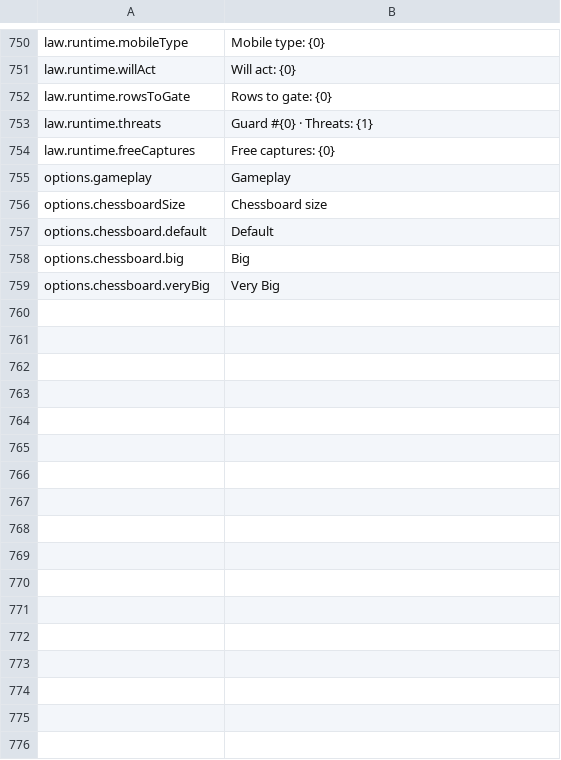
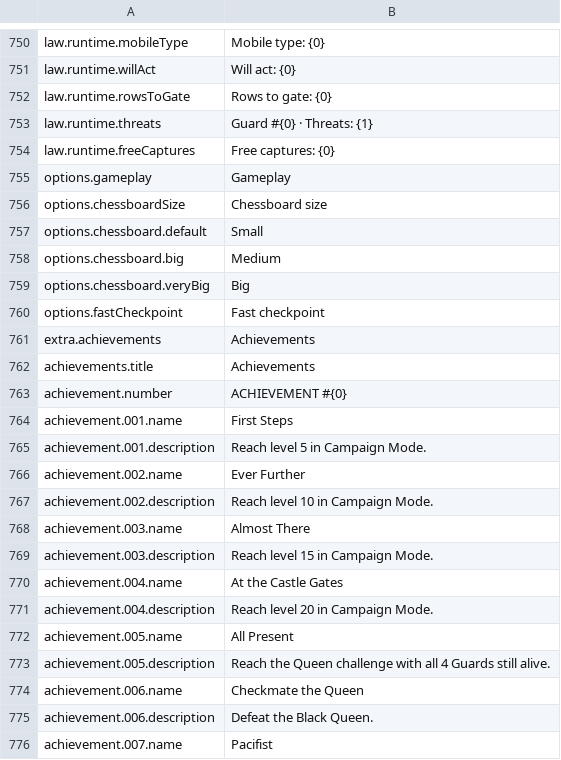
Before and after one commit to stefanomac96/k4ad, a CSV file: StreamingAssets/Data/Localization/en.csv, drawn as a sheet; only a part is shown, gaps mark what is left out; the diff covers the shown part only.

```diff
--- a/StreamingAssets/Data/Localization/en.csv
+++ b/StreamingAssets/Data/Localization/en.csv
@@ -765,4 +765,21 @@ options.gameplay,Gameplay
 options.chessboardSize,Chessboard size
-options.chessboard.default,Default
-options.chessboard.big,Big
-options.chessboard.veryBig,Very Big
+options.chessboard.default,Small
+options.chessboard.big,Medium
+options.chessboard.veryBig,Big
+options.fastCheckpoint,Fast checkpoint
+extra.achievements,Achievements
+achievements.title,Achievements
+achievement.number,ACHIEVEMENT #{0}
+achievement.001.name,First Steps
+achievement.001.description,Reach level 5 in Campaign Mode.
+achievement.002.name,Ever Further
+achievement.002.description,Reach level 10 in Campaign Mode.
+achievement.003.name,Almost There
+achievement.003.description,Reach level 15 in Campaign Mode.
+achievement.004.name,At the Castle Gates
+achievement.004.description,Reach level 20 in Campaign Mode.
+achievement.005.name,All Present
+achievement.005.description,Reach the Queen challenge with all 4 Guards still alive.
+achievement.006.name,Checkmate the Queen
+achievement.006.description,Defeat the Black Queen.
+achievement.007.name,Pacifist
```
Also changed, not shown: 30 added rows and 2 edited cells elsewhere in this file, StreamingAssets/Data/Laws.csv, StreamingAssets/Data/Localization/it.csv, 3 other files.
